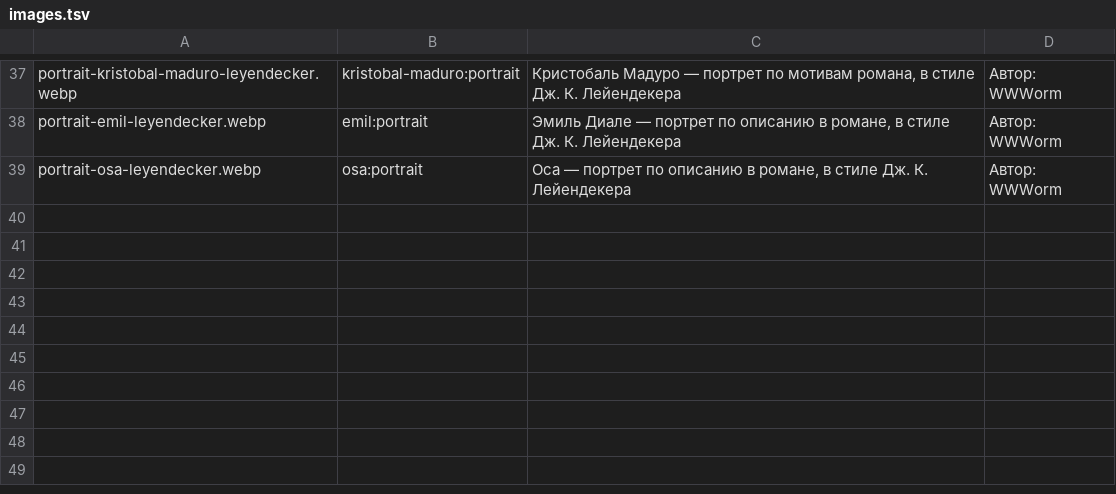
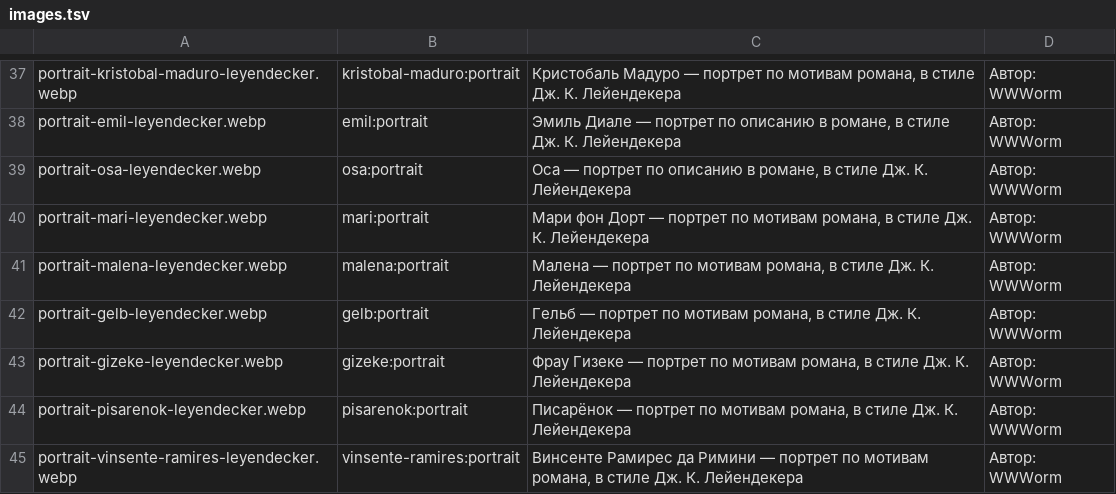
Before and after one commit to TheWWWorm/mir-kolodcev, a TSV file: images.tsv, drawn as a sheet; only a part is shown, gaps mark what is left out; the diff names each change by its address in the sheet, - before the commit and + after, or states it on an @@ line.

Commit message:
Add six portraits, refine Alvaro's book pose and fix chronology contrast

```diff
--- a/images.tsv
+++ b/images.tsv
+row 40: portrait-mari-leyendecker.webp | mari:portrait | Мари фон Дорт — портрет по мотивам романа, в стиле Дж. К. Лейендекера | Автор: WWWorm
+row 41: portrait-malena-leyendecker.webp | malena:portrait | Малена — портрет по мотивам романа, в стиле Дж. К. Лейендекера | Автор: WWWorm
+row 42: portrait-gelb-leyendecker.webp | gelb:portrait | Гельб — портрет по мотивам романа, в стиле Дж. К. Лейендекера | Автор: WWWorm
+row 43: portrait-gizeke-leyendecker.webp | gizeke:portrait | Фрау Гизеке — портрет по мотивам романа, в стиле Дж. К. Лейендекера | Автор: WWWorm
+row 44: portrait-pisarenok-leyendecker.webp | pisarenok:portrait | Писарёнок — портрет по мотивам романа, в стиле Дж. К. Лейендекера | Автор: WWWorm
+row 45: portrait-vinsente-ramires-leyendecker.webp | vinsente-ramires:portrait | Винсенте Рамирес да Римини — портрет по мотивам романа, в стиле Дж. К. Лейендекера | Автор: WWWorm
```
Also changed, not shown: 9 other files.
